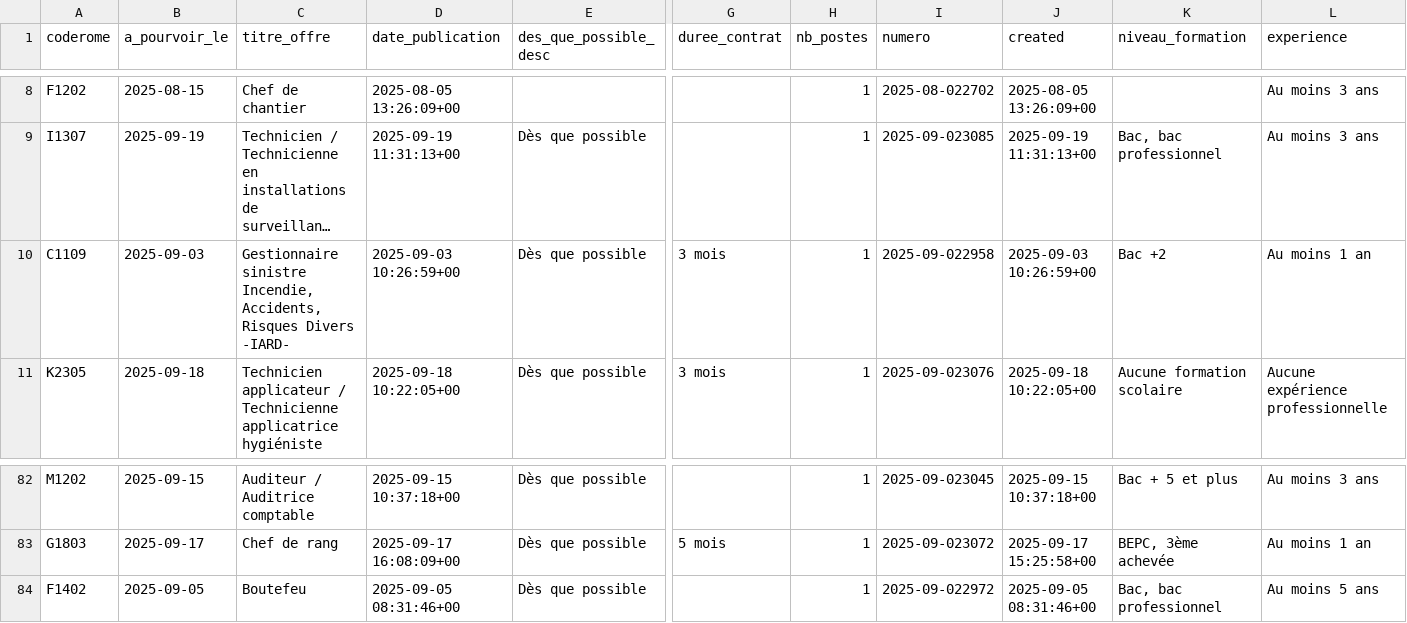
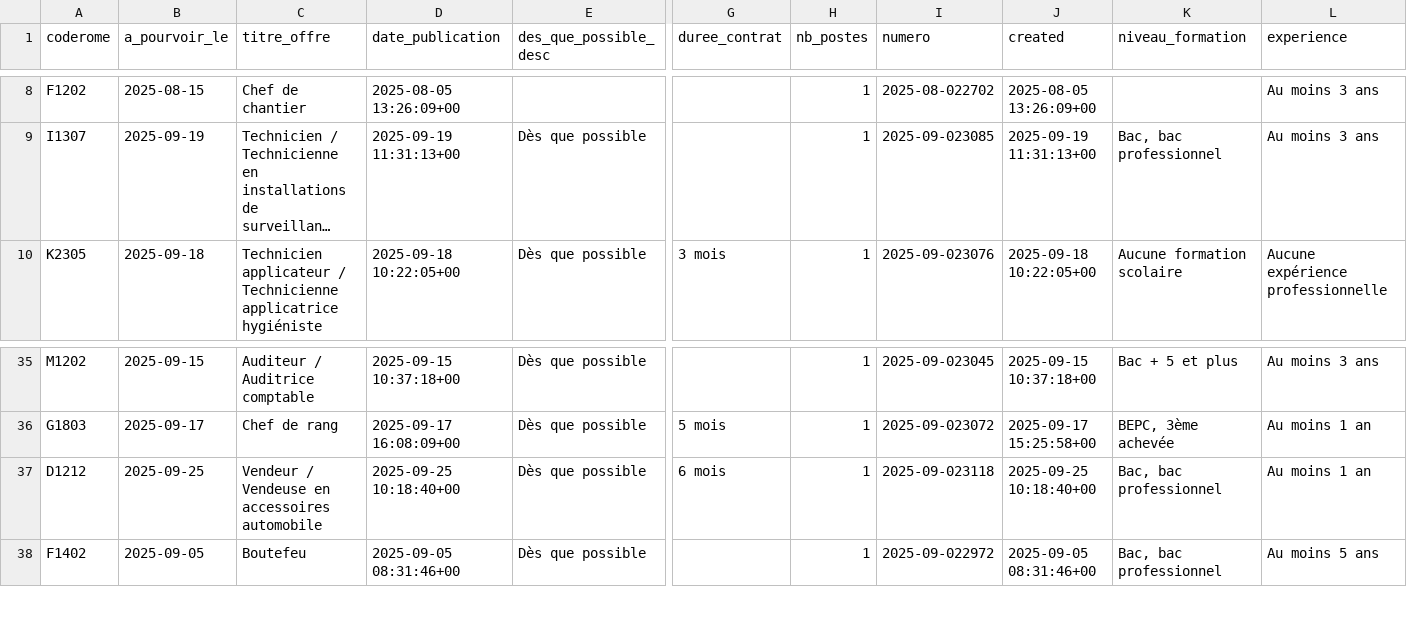
Before and after one commit to adriens/odata-offres-emploi-drhfpnc, a CSV file: data/emplois.csv, drawn as a sheet; only a part is shown, gaps mark what is left out; long unchanged cells end in …; removed rows and columns are numbered as before the commit, all else as after; rows hold the shown columns only; the diff covers the shown part only; the diff names each change by its address in the sheet, - before the commit and + after, or states it on an @@ line.

```diff
--- a/data/emplois.csv
+++ b/data/emplois.csv
-row 10: C1109 | 2025-09-03 | Gestionnaire sinistre Incendie, Accidents, Risques Divers -IARD- | 2025-09-03 10:26:59+00 | Dès que possible | 3 mois | 1 | 2025-09-022958 | 2025-09-03 10:26:59+00 | Bac +2 | Au moins 1 an
+row 37: D1212 | 2025-09-25 | Vendeur / Vendeuse en accessoires automobile | 2025-09-25 10:18:40+00 | Dès que possible | 6 mois | 1 | 2025-09-023118 | 2025-09-25 10:18:40+00 | Bac, bac professionnel | Au moins 1 an
```
Also changed, not shown: 4 added rows, 2 removed rows, 45 moved rows and 11 edited cells elsewhere in this file.
